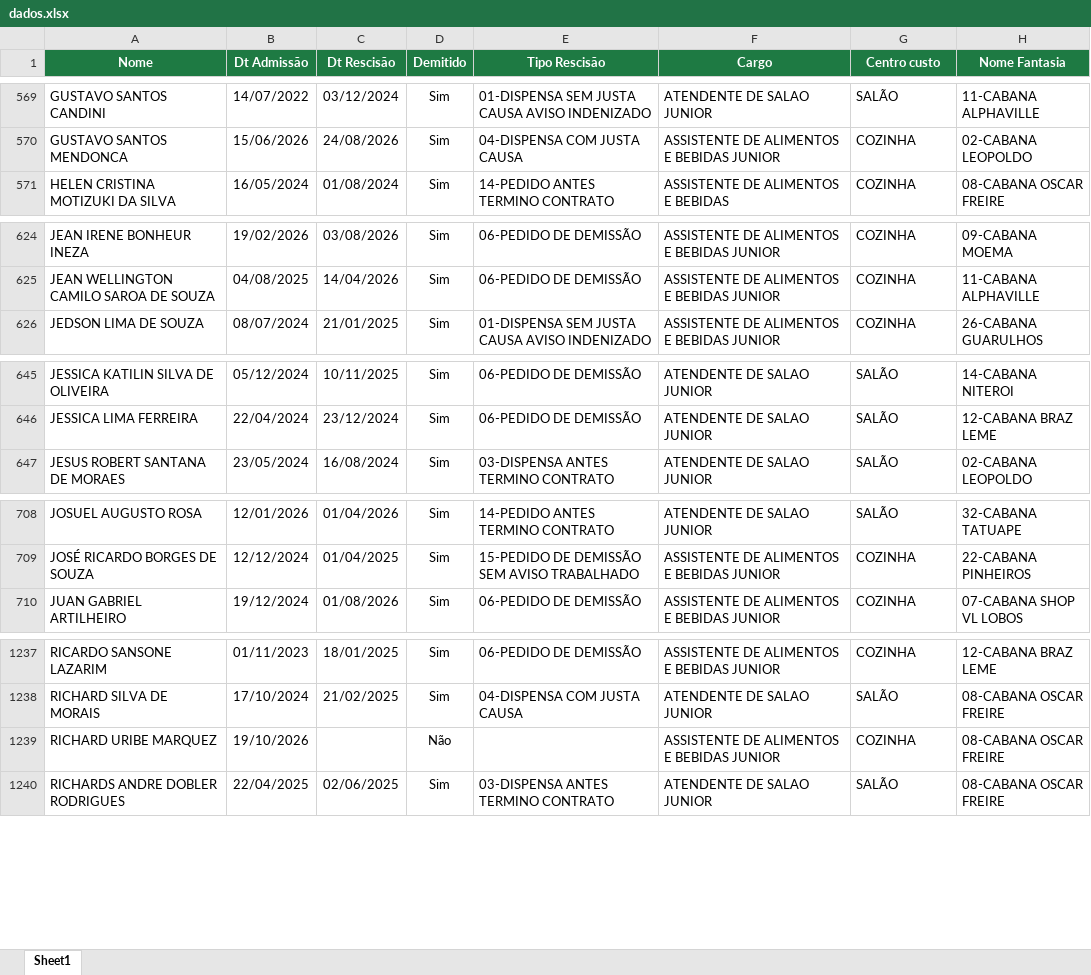
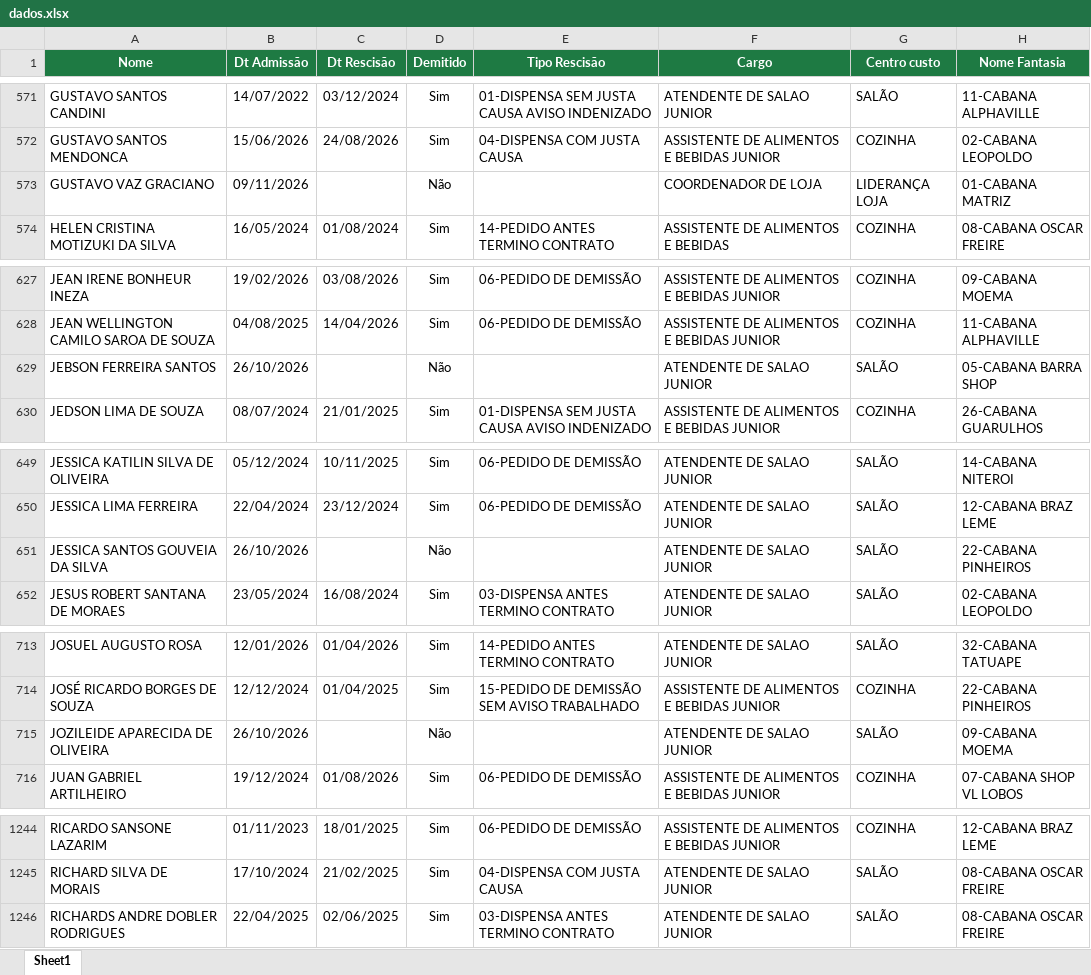
Before and after one commit to Eduardocurti/headcount, an Excel workbook: data/dados.xlsx, sheet Sheet1, drawn as a sheet; only a part is shown, gaps mark what is left out; values as stored, in another font and other column widths than the file's, no borders; removed rows and columns are numbered as before the commit, all else as after; the diff covers the shown part only; the diff names each change by its address in the sheet, - before the commit and + after, or states it on an @@ line.

```diff
--- a/data/dados.xlsx (sheet Sheet1)
+++ b/data/dados.xlsx (sheet Sheet1)
+row 573: GUSTAVO VAZ GRACIANO | 09/11/2026 |  | Não |  | COORDENADOR DE LOJA | LIDERANÇA LOJA | 01-CABANA MATRIZ
+row 629: JEBSON FERREIRA SANTOS | 26/10/2026 |  | Não |  | ATENDENTE DE SALAO JUNIOR | SALÃO | 05-CABANA BARRA SHOP
+row 651: JESSICA SANTOS GOUVEIA DA SILVA | 26/10/2026 |  | Não |  | ATENDENTE DE SALAO JUNIOR | SALÃO | 22-CABANA PINHEIROS
+row 715: JOZILEIDE APARECIDA DE OLIVEIRA | 26/10/2026 |  | Não |  | ATENDENTE DE SALAO JUNIOR | SALÃO | 09-CABANA MOEMA
-row 1239: RICHARD URIBE MARQUEZ | 19/10/2026 |  | Não |  | ASSISTENTE DE ALIMENTOS E BEBIDAS JUNIOR | COZINHA | 08-CABANA OSCAR FREIRE
```
Also changed, not shown: 6 added rows, 3 removed rows and 80 edited cells elsewhere in this sheet.
